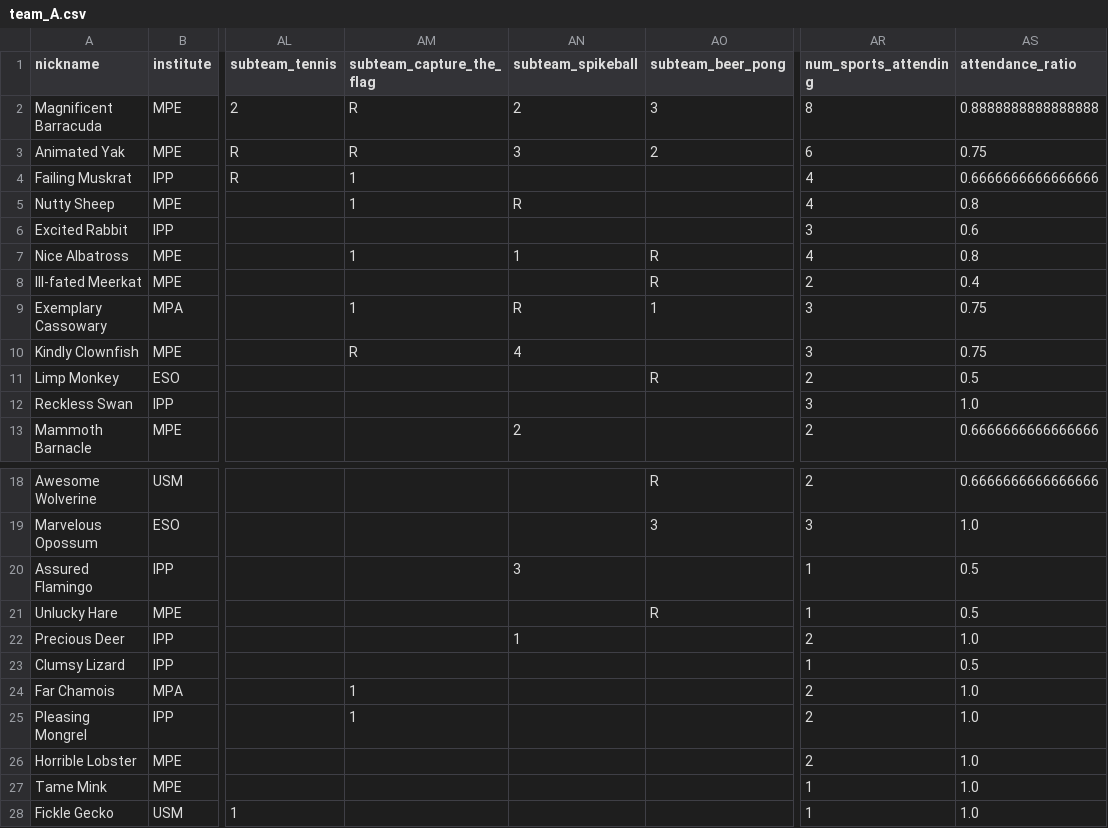
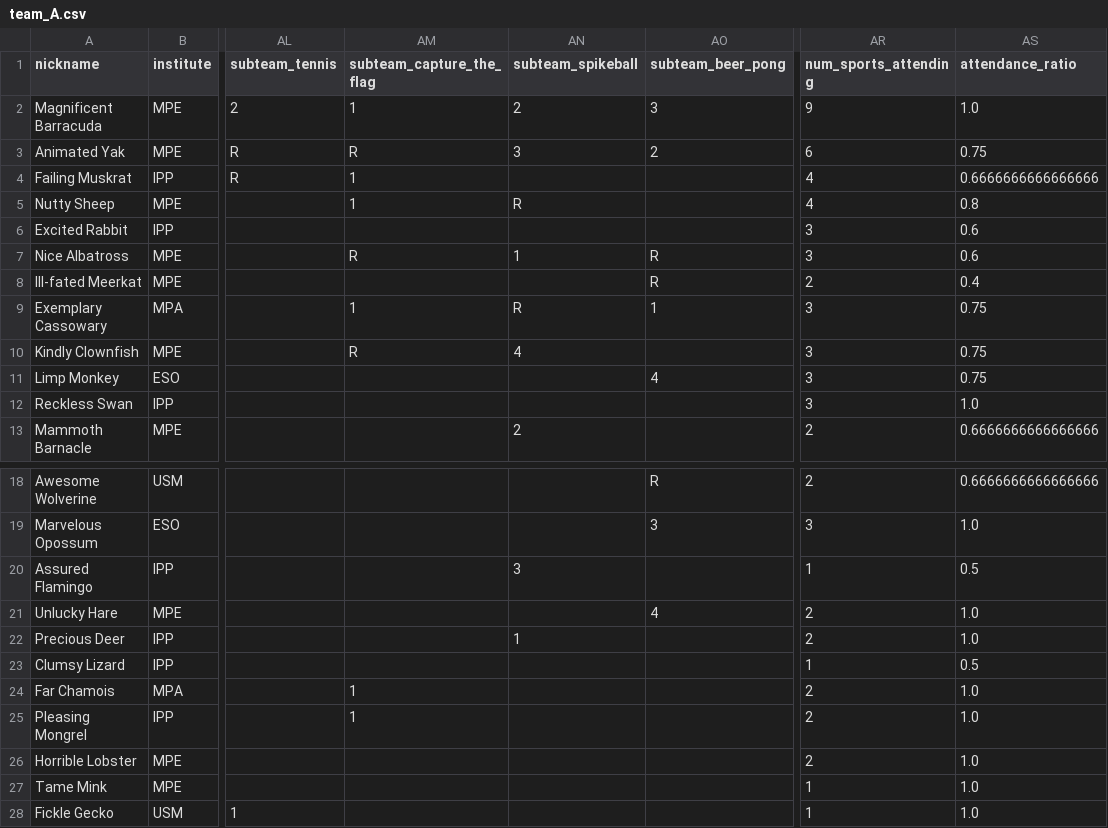
Before and after one commit to FBalzerMPE/imprs_sports_week, a CSV file: data/teams/team_A.csv, drawn as a sheet; only a part is shown, gaps mark what is left out; the diff names each change by its address in the sheet, - before the commit and + after, or states it on an @@ line.

```diff
--- a/data/teams/team_A.csv
+++ b/data/teams/team_A.csv
-AM2 (subteam_capture_the_flag): R
+AM2 (subteam_capture_the_flag): 1
-AR2 (num_sports_attending): 8
+AR2 (num_sports_attending): 9
-AS2 (attendance_ratio): 0.8888888888888888
+AS2 (attendance_ratio): 1.0
-AM7 (subteam_capture_the_flag): 1
+AM7 (subteam_capture_the_flag): R
-AR7 (num_sports_attending): 4
+AR7 (num_sports_attending): 3
-AS7 (attendance_ratio): 0.8
+AS7 (attendance_ratio): 0.6
-AO11 (subteam_beer_pong): R
+AO11 (subteam_beer_pong): 4
-AR11 (num_sports_attending): 2
+AR11 (num_sports_attending): 3
-AS11 (attendance_ratio): 0.5
+AS11 (attendance_ratio): 0.75
-AO21 (subteam_beer_pong): R
+AO21 (subteam_beer_pong): 4
-AR21 (num_sports_attending): 1
+AR21 (num_sports_attending): 2
-AS21 (attendance_ratio): 0.5
+AS21 (attendance_ratio): 1.0
```
Also changed, not shown: data/teams/team_B.csv, data/teams/team_C.csv, 14 other files.
